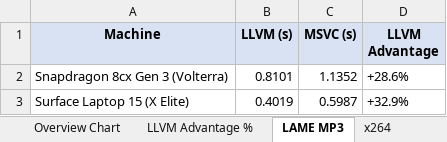
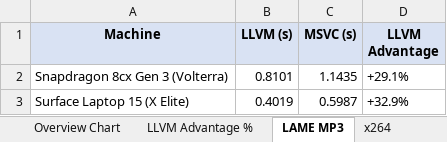
Before and after one commit to khmyznikov/llvm-msvc-arm64-paper, an Excel workbook: results/performance_comparison.xlsx, sheet LAME MP3, drawn as a sheet; values as stored, in another font and other column widths than the file's, no borders; charts and pictures not drawn; the diff names each change by its address in the sheet, - before the commit and + after, or states it on an @@ line.

```diff
--- a/results/performance_comparison.xlsx (sheet LAME MP3)
+++ b/results/performance_comparison.xlsx (sheet LAME MP3)
-C2 (MSVC (s)): 1.1352
+C2 (MSVC (s)): 1.1435
-D2 (LLVM Advantage): +28.6%
+D2 (LLVM Advantage): +29.1%
```
Also changed, not shown: sheet CPython - Snapdragon 8cx Gen 3, sheet Overview, sheet NumPy, sheet Overview Chart, sheet LLVM Advantage %, sheet Speedup Ratio, 2 more sheets, 9 other files.
